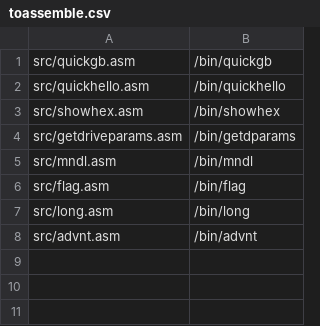
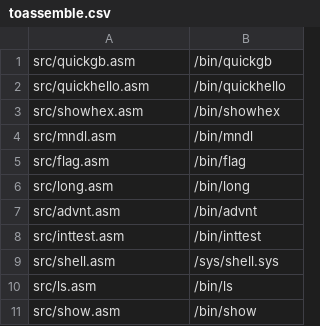
Before and after one commit to 2204happy/happyos, a CSV file: toassemble.csv, drawn as a sheet; removed rows and columns are numbered as before the commit, all else as after; the diff names each change by its address in the sheet, - before the commit and + after, or states it on an @@ line.

Commit message:
major overhaul to OS, split osmain.asm into kernel.asm and shell.asm

```diff
--- a/toassemble.csv
+++ b/toassemble.csv
-row 4: src/getdriveparams.asm | /bin/getdparams
+row 8: src/inttest.asm | /bin/inttest
+row 9: src/shell.asm | /sys/shell.sys
+row 10: src/ls.asm | /bin/ls
+row 11: src/show.asm | /bin/show
```
Also changed, not shown: 49 other files.
